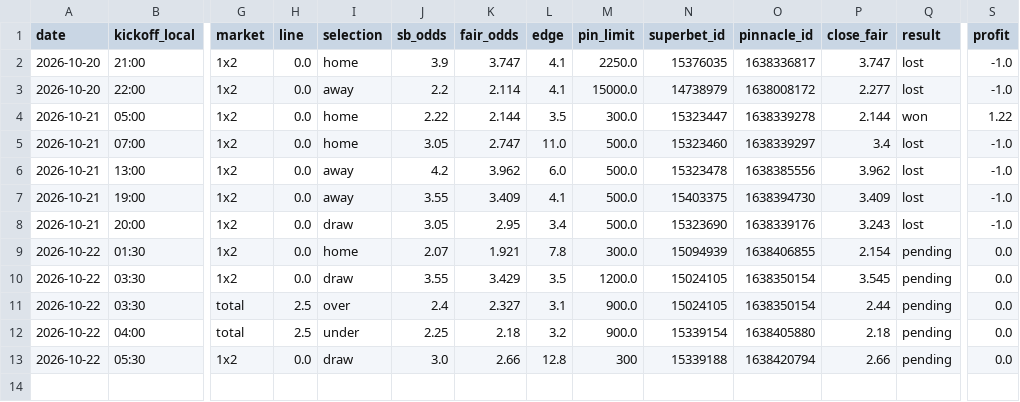
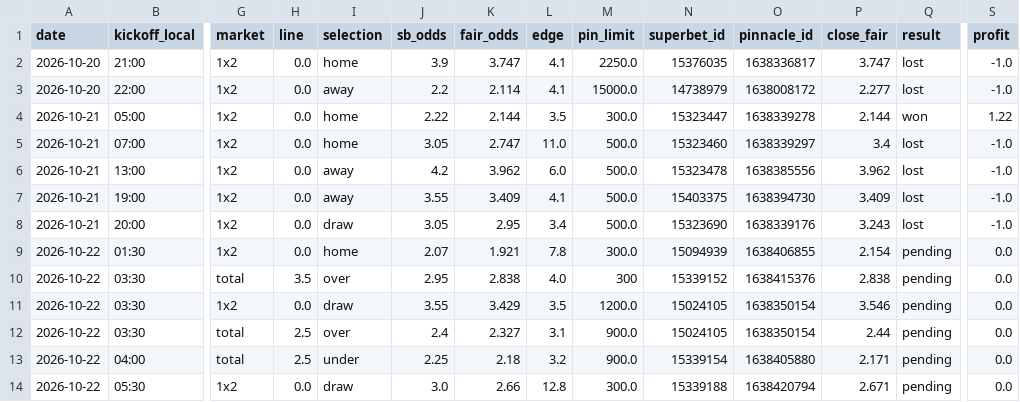
Before and after one commit to andrei0182/bet, a CSV file: data/value_bets.csv, drawn as a sheet; only a part is shown, gaps mark what is left out; addresses are those after the commit; rows hold the shown columns only; the diff names each change by its address in the sheet, - before the commit and + after, or states it on an @@ line.

```diff
--- a/data/value_bets.csv
+++ b/data/value_bets.csv
+row 10: 2026-10-22 | 03:30 | total | 3.5 | over | 2.95 | 2.838 | 4.0 | 300 | 15339152 | 1638415376 | 2.838 | pending | 0.0
-P11 (close_fair): 3.545
+P11 (close_fair): 3.546
-P13 (close_fair): 2.18
+P13 (close_fair): 2.171
-M14 (pin_limit): 300
+M14 (pin_limit): 300.0
-P14 (close_fair): 2.66
+P14 (close_fair): 2.671
```
